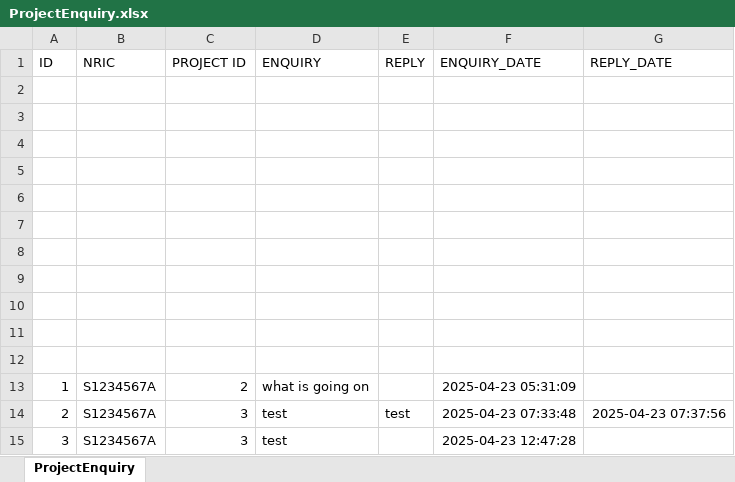
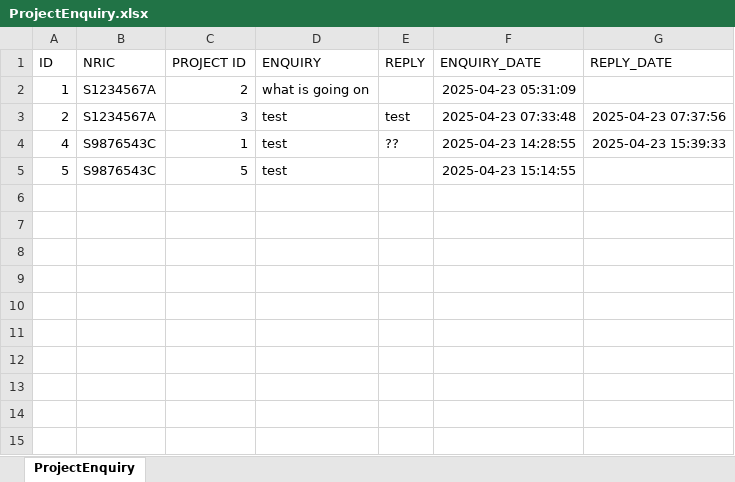
Before and after one commit to racshanyaajagadish15/SC2002-BTO-V3, an Excel workbook: resources/data/ProjectEnquiry.xlsx, sheet ProjectEnquiry, drawn as a sheet; values as stored, in another font and other column widths than the file's, no borders; removed rows and columns are numbered as before the commit, all else as after; the diff names each change by its address in the sheet, - before the commit and + after, or states it on an @@ line.

```diff
--- a/resources/data/ProjectEnquiry.xlsx (sheet ProjectEnquiry)
+++ b/resources/data/ProjectEnquiry.xlsx (sheet ProjectEnquiry)
-row 2: (empty)
-row 3: (empty)
-row 4: (empty)
-row 5: (empty)
-row 6: (empty)
-row 7: (empty)
-row 8: (empty)
-row 9: (empty)
-row 10: (empty)
-row 11: (empty)
-row 12: (empty)
-row 15: 3 | S1234567A | 3 | test |  | 2025-04-23 12:47:28
+row 4: 4 | S9876543C | 1 | test | ?? | 2025-04-23 14:28:55 | 2025-04-23 15:39:33
+row 5: 5 | S9876543C | 5 | test |  | 2025-04-23 15:14:55
```
Also changed, not shown: 26 other files.
